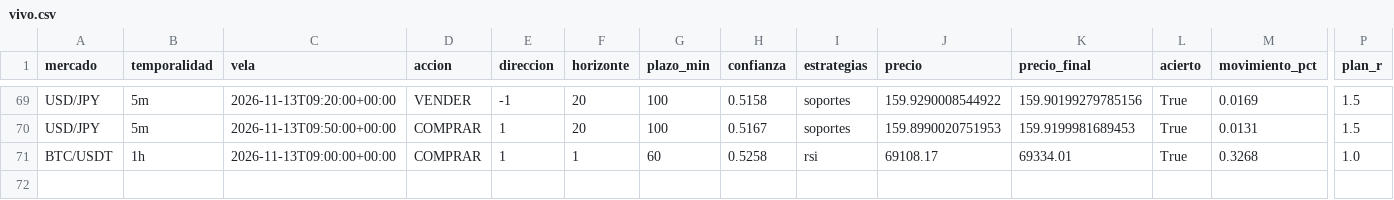
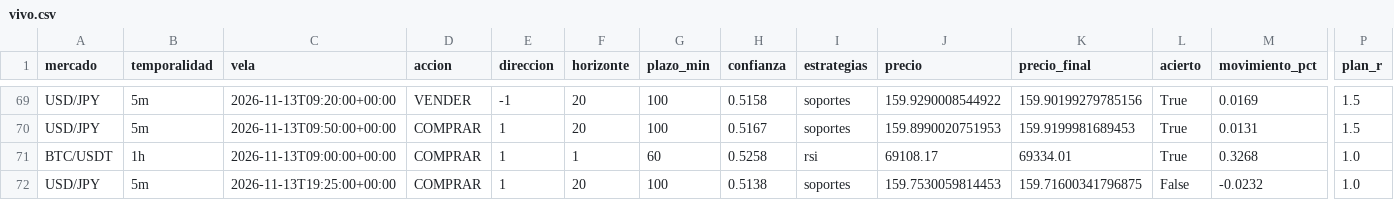
Before and after one commit to Andriuu20/analista-tecnico, a CSV file: vivo.csv, drawn as a sheet; only a part is shown, gaps mark what is left out; rows hold the shown columns only; the diff names each change by its address in the sheet, - before the commit and + after, or states it on an @@ line.

```diff
--- a/vivo.csv
+++ b/vivo.csv
+row 72: USD/JPY | 5m | 2026-11-13T19:25:00+00:00 | COMPRAR | 1 | 20 | 100 | 0.5138 | soportes | 159.7530059814453 | 159.71600341796875 | False | -0.0232 | 1.0
```
Also changed, not shown: 2 other files.
